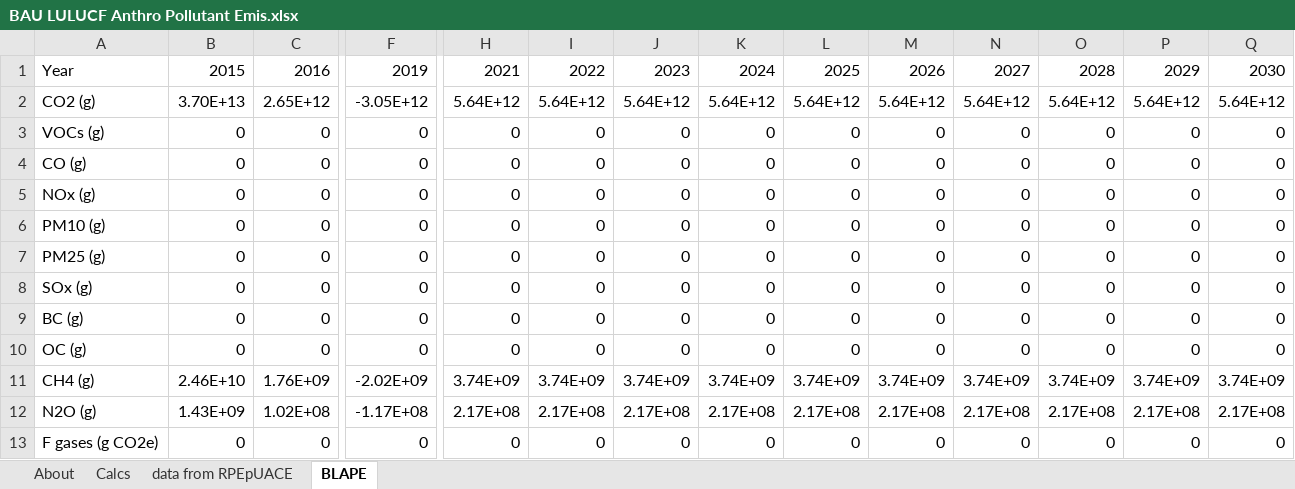
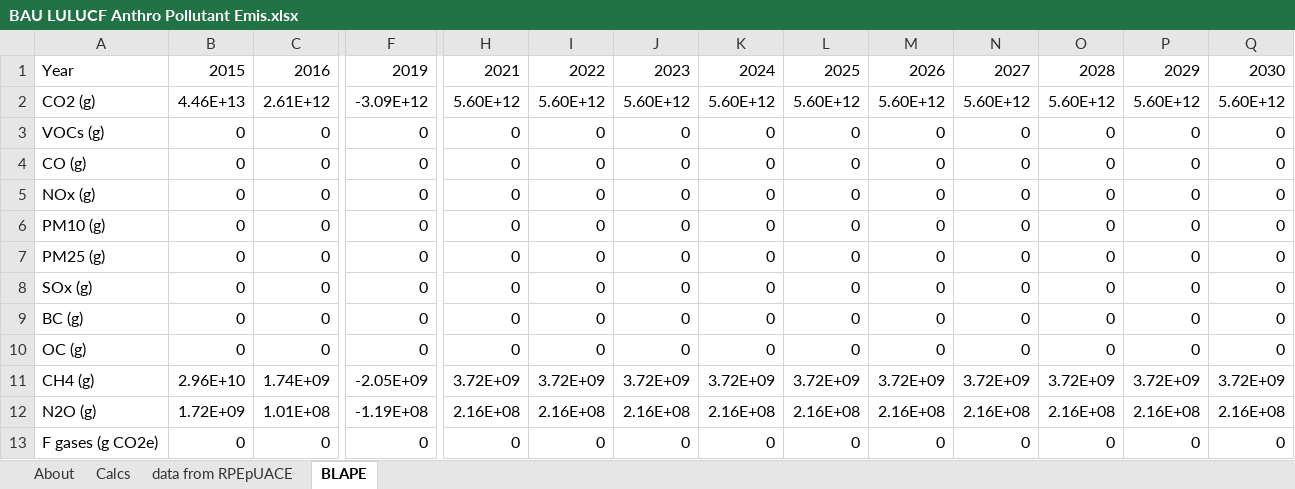
Before and after one commit to EnergyInnovation/eps-california, an Excel workbook: InputData/land/BLAPE/BAU LULUCF Anthro Pollutant Emis.xlsx, sheet BLAPE, drawn as a sheet; only a part is shown, gaps mark what is left out; values as stored, in another font and other column widths than the file's, no borders; removed rows and columns are numbered as before the commit, all else as after; rows hold the shown columns only; the diff covers the shown part only; the diff names each change by its address in the sheet, - before the commit and + after, or states it on an @@ line.

Commit message:
Updates to land/BLAPE data and the 'notes' description

```diff
--- a/InputData/land/BLAPE/BAU LULUCF Anthro Pollutant Emis.xlsx (sheet BLAPE)
+++ b/InputData/land/BLAPE/BAU LULUCF Anthro Pollutant Emis.xlsx (sheet BLAPE)
-row 2: CO2 (g) | 3.70E+13 | 2.65E+12 | -3.05E+12 | 5.64E+12 | 5.64E+12 | 5.64E+12 | 5.64E+12 | 5.64E+12 | 5.64E+12 | 5.64E+12 | 5.64E+12 | 5.64E+12 | 5.64E+12
+row 2: CO2 (g) | 4.46E+13 | 2.61E+12 | -3.09E+12 | 5.60E+12 | 5.60E+12 | 5.60E+12 | 5.60E+12 | 5.60E+12 | 5.60E+12 | 5.60E+12 | 5.60E+12 | 5.60E+12 | 5.60E+12
-B11: 2.46E+10
+B11: 2.96E+10
-C11: 1.76E+09
+C11: 1.74E+09
-F11: -2.02E+09
+F11: -2.05E+09
-H11: 3.74E+09
+H11: 3.72E+09
-I11: 3.74E+09
+I11: 3.72E+09
-J11: 3.74E+09
+J11: 3.72E+09
-K11: 3.74E+09
+K11: 3.72E+09
-L11: 3.74E+09
+L11: 3.72E+09
-M11: 3.74E+09
+M11: 3.72E+09
-N11: 3.74E+09
+N11: 3.72E+09
-O11: 3.74E+09
+O11: 3.72E+09
-P11: 3.74E+09
+P11: 3.72E+09
-Q11: 3.74E+09
+Q11: 3.72E+09
-B12: 1.43E+09
+B12: 1.72E+09
-C12: 1.02E+08
+C12: 1.01E+08
-F12: -1.17E+08
+F12: -1.19E+08
-H12: 2.17E+08
+H12: 2.16E+08
-I12: 2.17E+08
+I12: 2.16E+08
-J12: 2.17E+08
+J12: 2.16E+08
-K12: 2.17E+08
+K12: 2.16E+08
-L12: 2.17E+08
+L12: 2.16E+08
-M12: 2.17E+08
+M12: 2.16E+08
-N12: 2.17E+08
+N12: 2.16E+08
-O12: 2.17E+08
+O12: 2.16E+08
-P12: 2.17E+08
+P12: 2.16E+08
-Q12: 2.17E+08
+Q12: 2.16E+08
```
Also changed, not shown: 43 edited cells elsewhere in this sheet, sheet Calcs, sheet About, charts or pictures, 1 other file.
